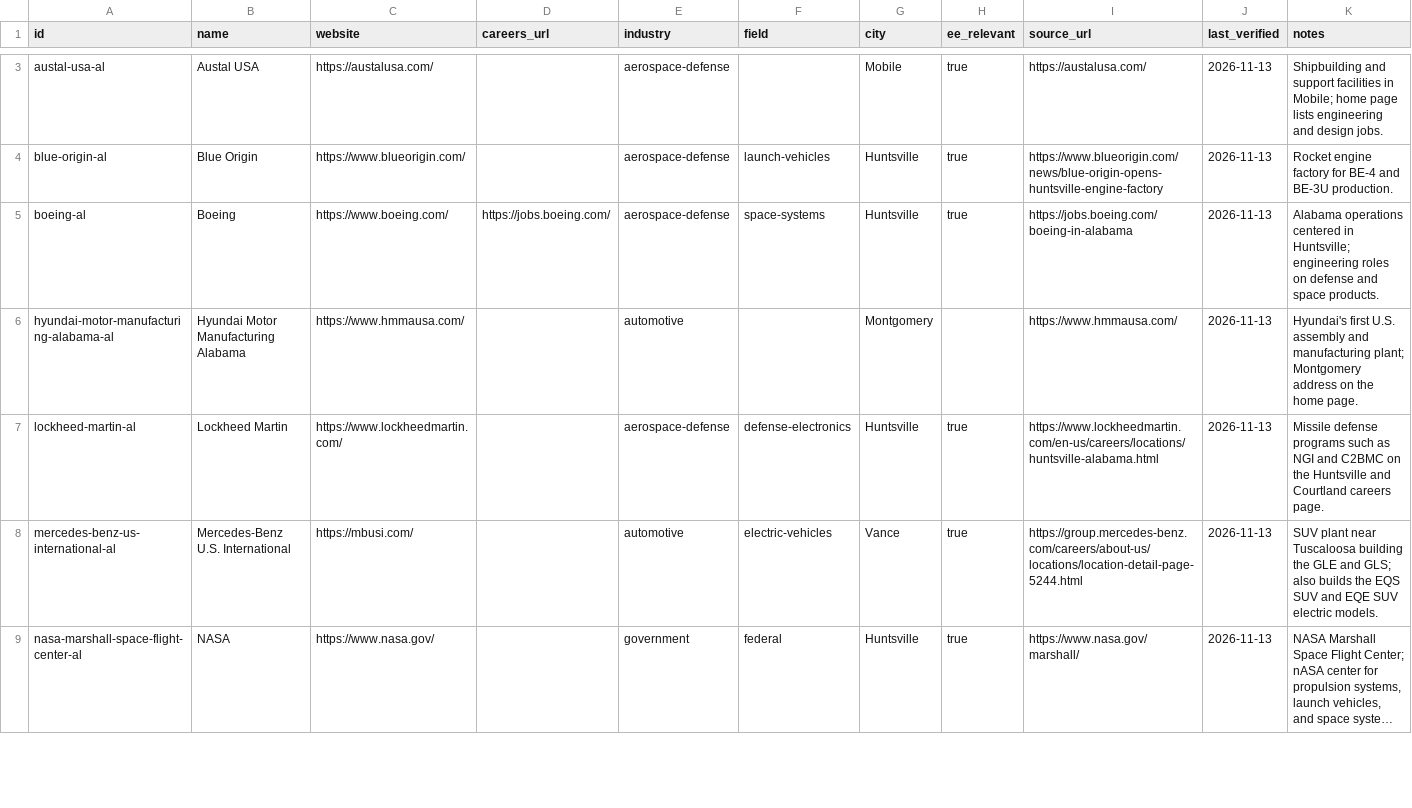
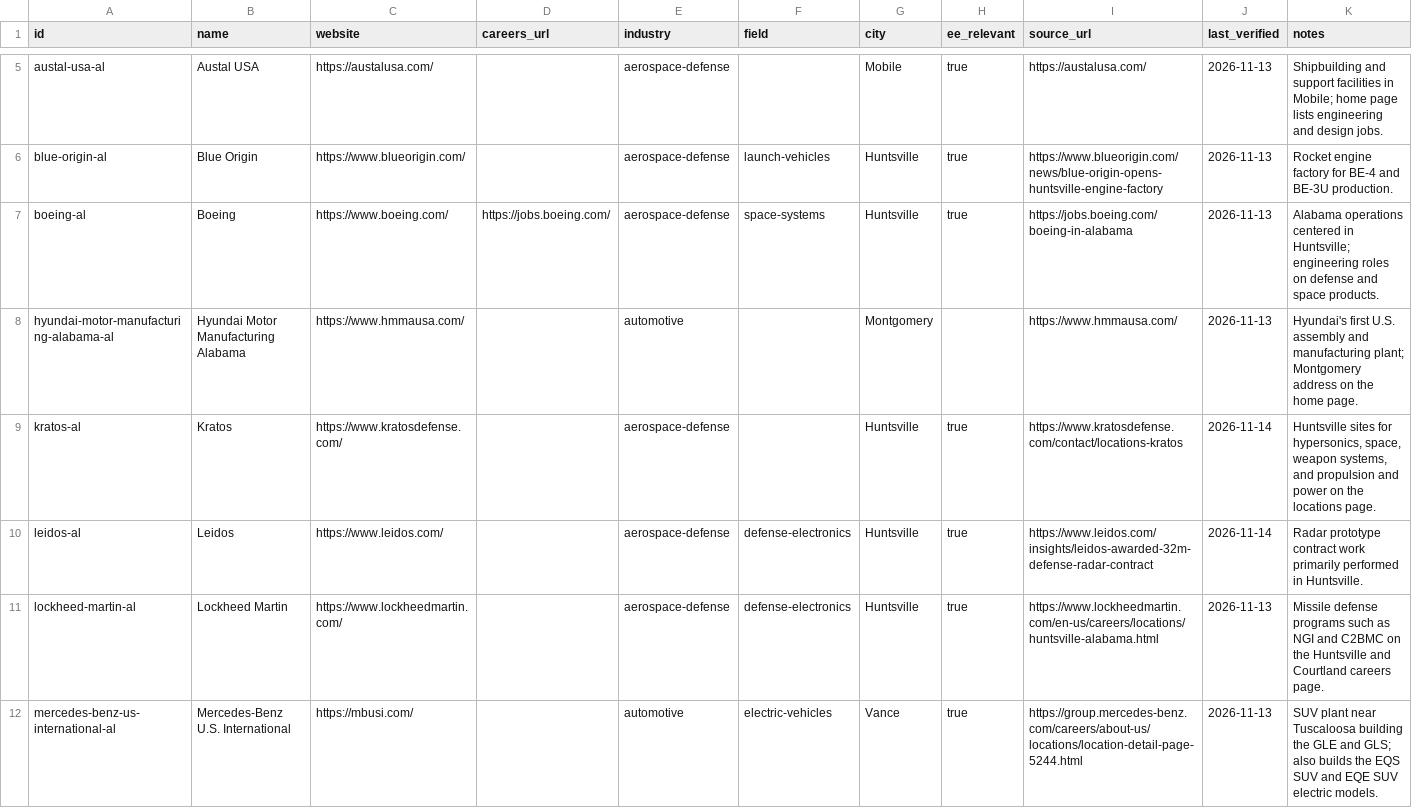
Before and after one commit to edwardasilva/company-lists, a CSV file: data/us/al/alabama.csv, drawn as a sheet; only a part is shown, gaps mark what is left out; the shorter side is filled out with more unchanged rows; long unchanged cells end in …; the diff covers the shown part only; the diff names each change by its address in the sheet, - before the commit and + after, or states it on an @@ line.

```diff
--- a/data/us/al/alabama.csv
+++ b/data/us/al/alabama.csv
+row 9: kratos-al | Kratos | https://www.kratosdefense.com/ |  | aerospace-defense |  | Huntsville | true | https://www.kratosdefense.com/contact/locations-kratos | 2026-11-14 | Huntsville sites for hypersonics, space, weapon systems, and propulsion and power on the locations page.
+row 10: leidos-al | Leidos | https://www.leidos.com/ |  | aerospace-defense | defense-electronics | Huntsville | true | https://www.leidos.com/insights/leidos-awarded-32m-defense-radar-contract | 2026-11-14 | Radar prototype contract work primarily performed in Huntsville.
```
Also changed, not shown: 6 added rows elsewhere in this file.
